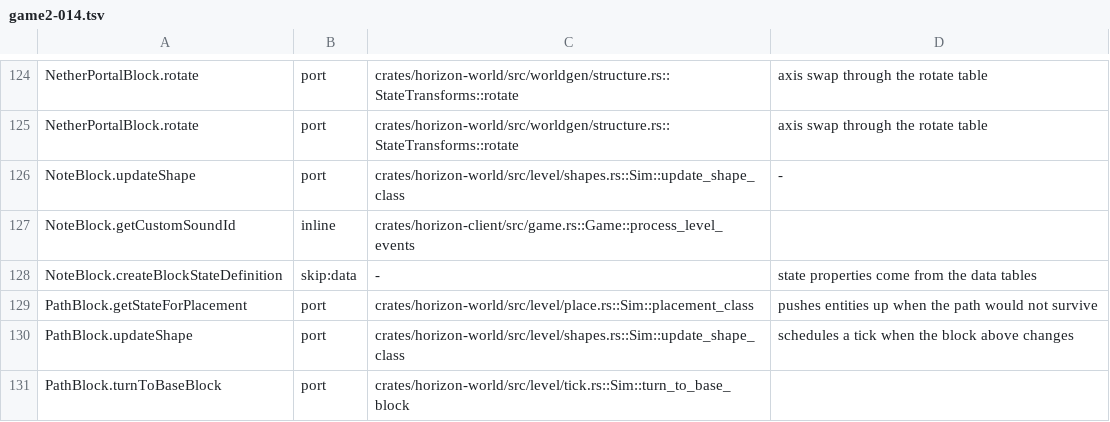
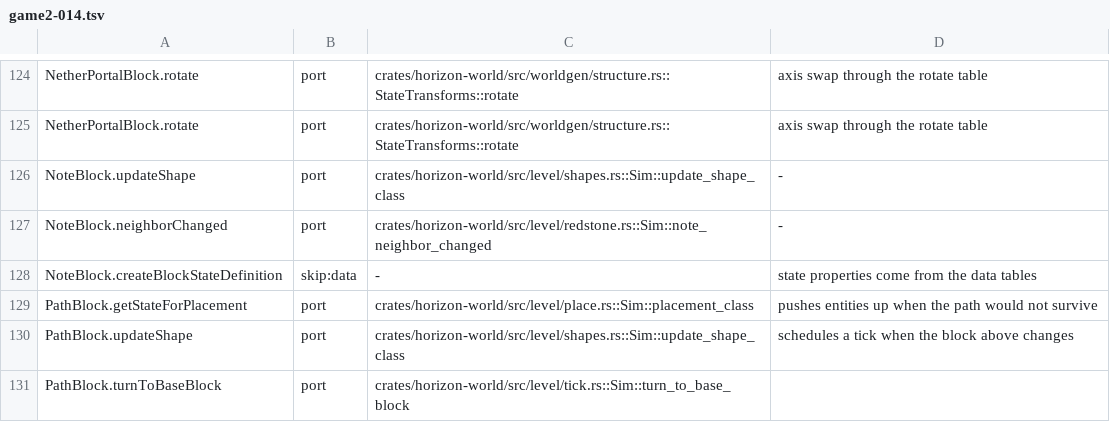
Before and after one commit to SushantKhatriDev/horizon, a TSV file: tools/port_map/game2-014.tsv, drawn as a sheet; only a part is shown, gaps mark what is left out.

Commit message:
chore(port_map): add missing notes column for NoteBlock.neighborChanged

```diff
--- a/tools/port_map/game2-014.tsv
+++ b/tools/port_map/game2-014.tsv
@@ -126,3 +126,3 @@ NetherPortalBlock.rotate	port	crates/horizon-world/src/worldgen/structure.rs::St
 NoteBlock.updateShape	port	crates/horizon-world/src/level/shapes.rs::Sim::update_shape_class	-
-NoteBlock.getCustomSoundId	inline	crates/horizon-client/src/game.rs::Game::process_level_events
+NoteBlock.neighborChanged	port	crates/horizon-world/src/level/redstone.rs::Sim::note_neighbor_changed	-
 NoteBlock.createBlockStateDefinition	skip:data	-	state properties come from the data tables
```
